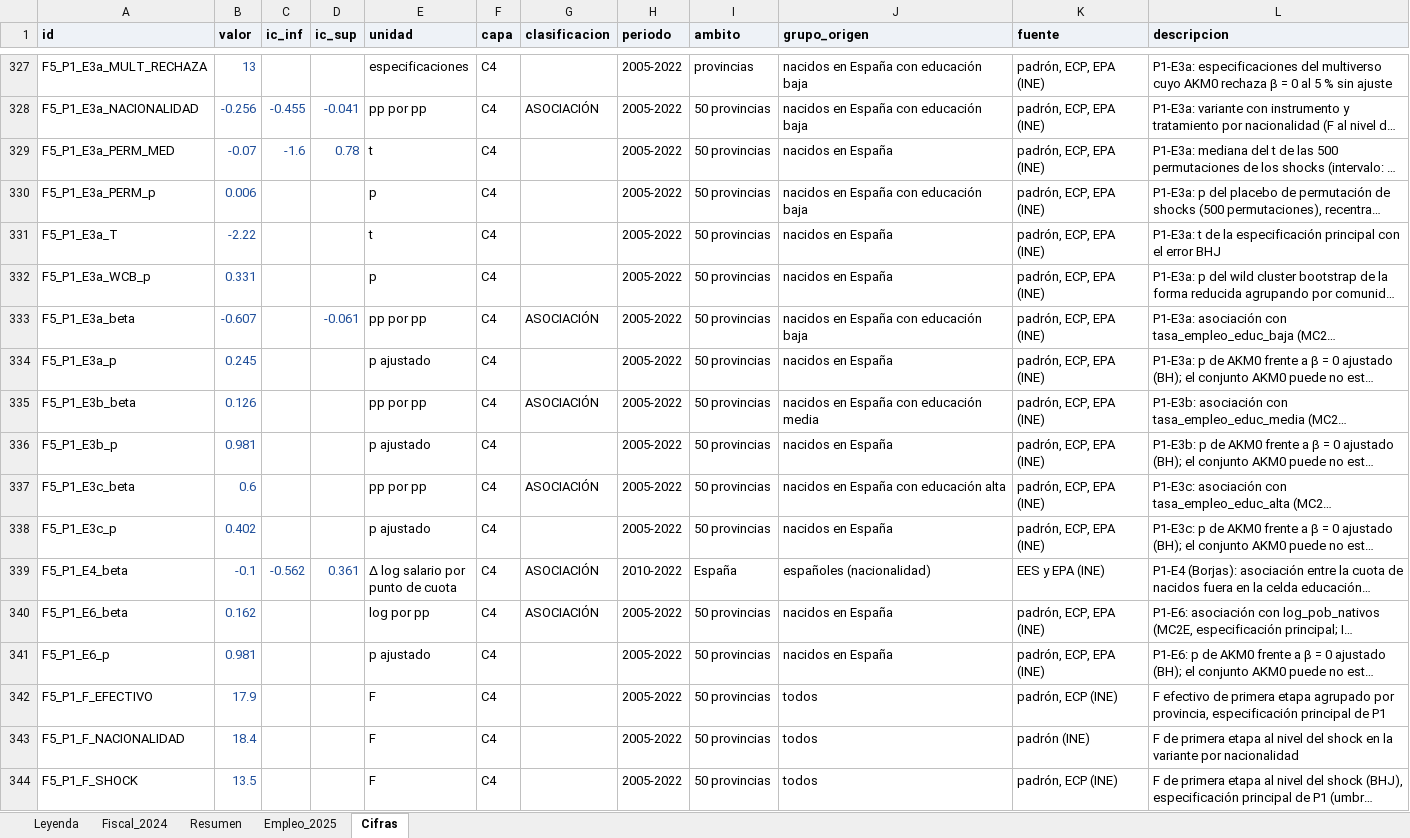
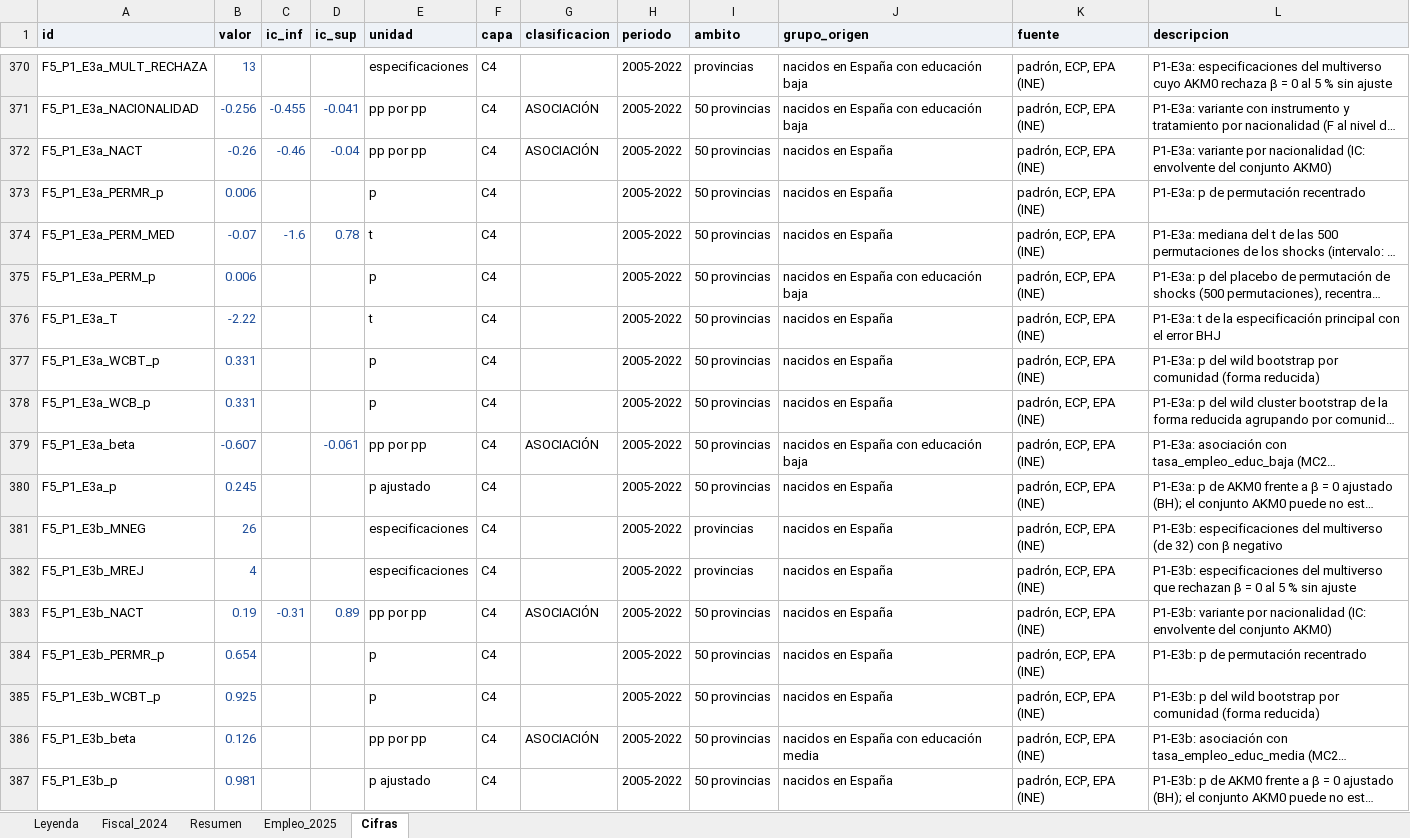
Before and after one commit to Phraselium/Contribution, an Excel workbook: output/f7/tablas_m1.xlsx, sheet Cifras, drawn as a sheet; only a part is shown, gaps mark what is left out; the shorter side is filled out with more unchanged rows; long unchanged cells end in …; values as stored, in another font and other column widths than the file's, no borders; the diff covers the shown part only; the diff names each change by its address in the sheet, - before the commit and + after, or states it on an @@ line.

```diff
--- a/output/f7/tablas_m1.xlsx (sheet Cifras)
+++ b/output/f7/tablas_m1.xlsx (sheet Cifras)
+row 372: F5_P1_E3a_NACT | -0.26 | -0.46 | -0.04 | pp por pp | C4 | ASOCIACIÓN | 2005-2022 | 50 provincias | nacidos en España | padrón, ECP, EPA (INE) | P1-E3a: variante por nacionalidad (IC: envolvente del conjunto AKM0)
+row 373: F5_P1_E3a_PERMR_p | 0.006 |  |  | p | C4 |  | 2005-2022 | 50 provincias | nacidos en España | padrón, ECP, EPA (INE) | P1-E3a: p de permutación recentrado
+row 377: F5_P1_E3a_WCBT_p | 0.331 |  |  | p | C4 |  | 2005-2022 | 50 provincias | nacidos en España | padrón, ECP, EPA (INE) | P1-E3a: p del wild bootstrap por comunidad (forma reducida)
+row 381: F5_P1_E3b_MNEG | 26 |  |  | especificaciones | C4 |  | 2005-2022 | provincias | nacidos en España | padrón, ECP, EPA (INE) | P1-E3b: especificaciones del multiverso (de 32) con β negativo
+row 382: F5_P1_E3b_MREJ | 4 |  |  | especificaciones | C4 |  | 2005-2022 | provincias | nacidos en España | padrón, ECP, EPA (INE) | P1-E3b: especificaciones del multiverso que rechazan β = 0 al 5 % sin ajuste
+row 383: F5_P1_E3b_NACT | 0.19 | -0.31 | 0.89 | pp por pp | C4 | ASOCIACIÓN | 2005-2022 | 50 provincias | nacidos en España | padrón, ECP, EPA (INE) | P1-E3b: variante por nacionalidad (IC: envolvente del conjunto AKM0)
+row 384: F5_P1_E3b_PERMR_p | 0.654 |  |  | p | C4 |  | 2005-2022 | 50 provincias | nacidos en España | padrón, ECP, EPA (INE) | P1-E3b: p de permutación recentrado
+row 385: F5_P1_E3b_WCBT_p | 0.925 |  |  | p | C4 |  | 2005-2022 | 50 provincias | nacidos en España | padrón, ECP, EPA (INE) | P1-E3b: p del wild bootstrap por comunidad (forma reducida)
```
Also changed, not shown: 89 added rows and 46 edited cells elsewhere in this sheet, sheet Fiscal_2024, publicacion/documento_m1/tablas_m1.xlsx, 48 other files.
